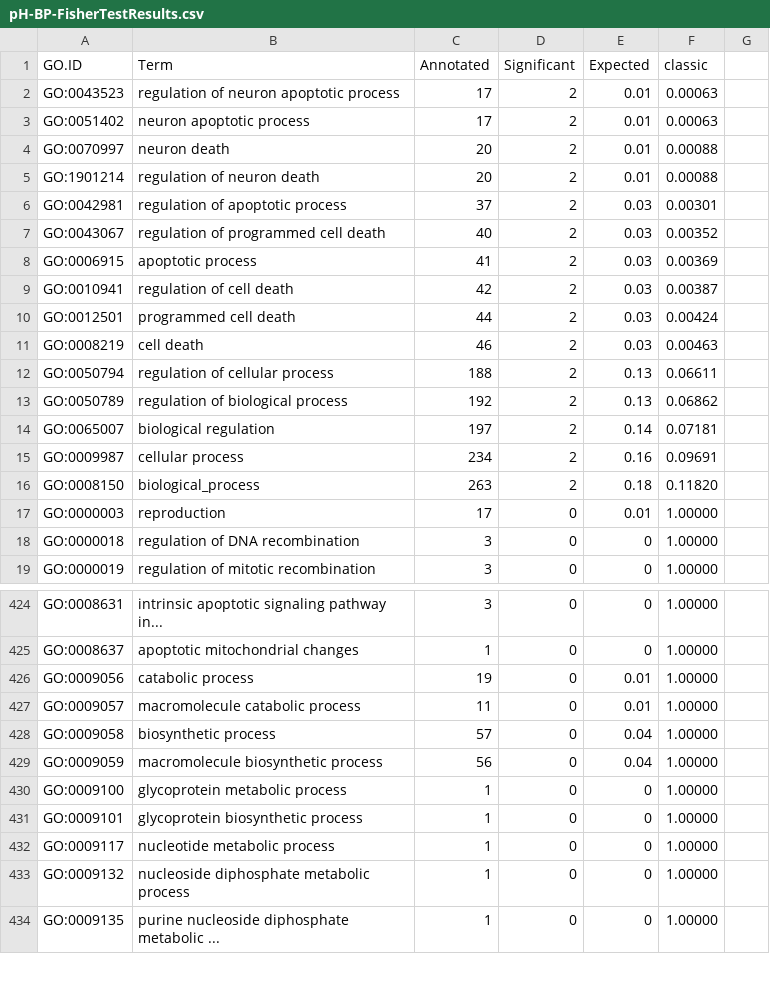
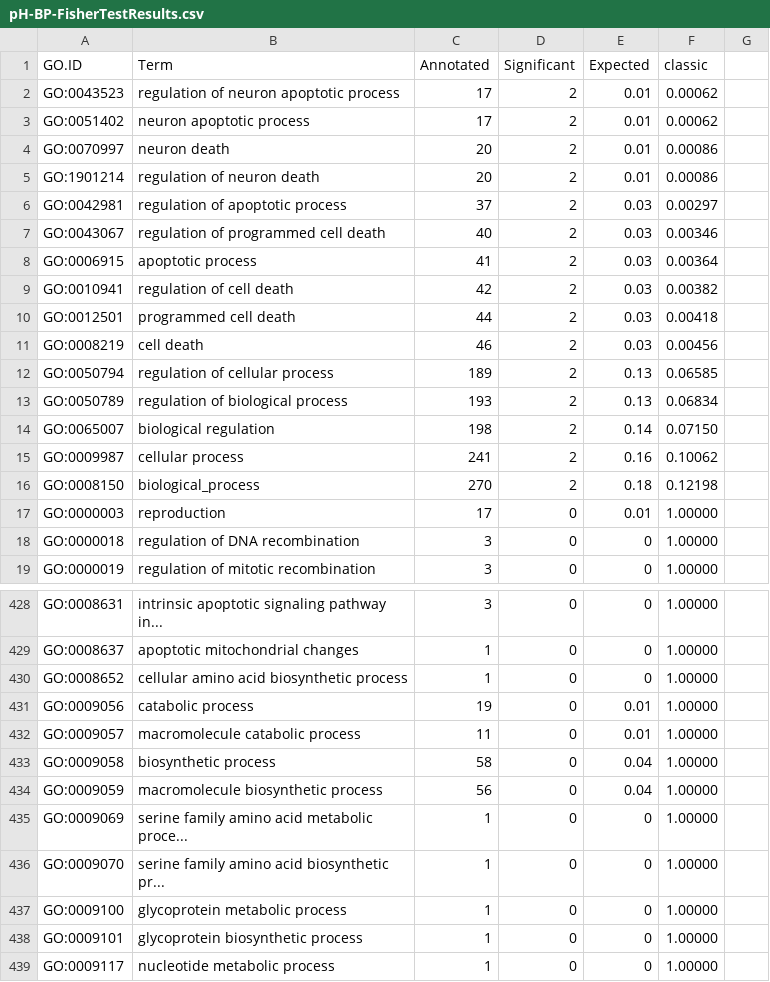
Before and after one commit to RobertsLab/project-oyster-oa, a CSV file: analyses/Haws_09-functional-enrichment/pH-BP-FisherTestResults.csv, drawn as a sheet; only a part is shown, gaps mark what is left out; the shorter side is filled out with more unchanged rows; the diff covers the shown part only.

Commit message:
rev pH enrichment

```diff
--- a/analyses/Haws_09-functional-enrichment/pH-BP-FisherTestResults.csv
+++ b/analyses/Haws_09-functional-enrichment/pH-BP-FisherTestResults.csv
@@ -1,17 +1,17 @@
 GO.ID,Term,Annotated,Significant,Expected,classic
-GO:0043523,regulation of neuron apoptotic process,17,2,0.01,0.00063
-GO:0051402,neuron apoptotic process,17,2,0.01,0.00063
-GO:0070997,neuron death,20,2,0.01,0.00088
-GO:1901214,regulation of neuron death,20,2,0.01,0.00088
-GO:0042981,regulation of apoptotic process,37,2,0.03,0.00301
-GO:0043067,regulation of programmed cell death,40,2,0.03,0.00352
-GO:0006915,apoptotic process,41,2,0.03,0.00369
-GO:0010941,regulation of cell death,42,2,0.03,0.00387
-GO:0012501,programmed cell death,44,2,0.03,0.00424
-GO:0008219,cell death,46,2,0.03,0.00463
-GO:0050794,regulation of cellular process,188,2,0.13,0.06611
-GO:0050789,regulation of biological process,192,2,0.13,0.06862
-GO:0065007,biological regulation,197,2,0.14,0.07181
-GO:0009987,cellular process,234,2,0.16,0.09691
-GO:0008150,biological_process,263,2,0.18,0.11820
+GO:0043523,regulation of neuron apoptotic process,17,2,0.01,0.00062
+GO:0051402,neuron apoptotic process,17,2,0.01,0.00062
+GO:0070997,neuron death,20,2,0.01,0.00086
+GO:1901214,regulation of neuron death,20,2,0.01,0.00086
+GO:0042981,regulation of apoptotic process,37,2,0.03,0.00297
+GO:0043067,regulation of programmed cell death,40,2,0.03,0.00346
+GO:0006915,apoptotic process,41,2,0.03,0.00364
+GO:0010941,regulation of cell death,42,2,0.03,0.00382
+GO:0012501,programmed cell death,44,2,0.03,0.00418
+GO:0008219,cell death,46,2,0.03,0.00456
+GO:0050794,regulation of cellular process,189,2,0.13,0.06585
+GO:0050789,regulation of biological process,193,2,0.13,0.06834
+GO:0065007,biological regulation,198,2,0.14,0.07150
+GO:0009987,cellular process,241,2,0.16,0.10062
+GO:0008150,biological_process,270,2,0.18,0.12198
 GO:0000003,reproduction,17,0,0.01,1.00000
@@ -425,6 +429,9 @@ GO:0008631,intrinsic apoptotic signaling pathway in...,3,0,0,1.00000
 GO:0008637,apoptotic mitochondrial changes,1,0,0,1.00000
+GO:0008652,cellular amino acid biosynthetic process,1,0,0,1.00000
 GO:0009056,catabolic process,19,0,0.01,1.00000
 GO:0009057,macromolecule catabolic process,11,0,0.01,1.00000
-GO:0009058,biosynthetic process,57,0,0.04,1.00000
+GO:0009058,biosynthetic process,58,0,0.04,1.00000
 GO:0009059,macromolecule biosynthetic process,56,0,0.04,1.00000
+GO:0009069,serine family amino acid metabolic proce...,1,0,0,1.00000
+GO:0009070,serine family amino acid biosynthetic pr...,1,0,0,1.00000
 GO:0009100,glycoprotein metabolic process,1,0,0,1.00000
```
Also changed, not shown: 13 added rows and 69 edited cells elsewhere in this file, analyses/Haws_09-functional-enrichment/pH-BP-EnrichedGO-DML-withTranscript.csv, analyses/Haws_09-functional-enrichment/pH-BP-EnrichedGO-DML.csv, 2 other files.
